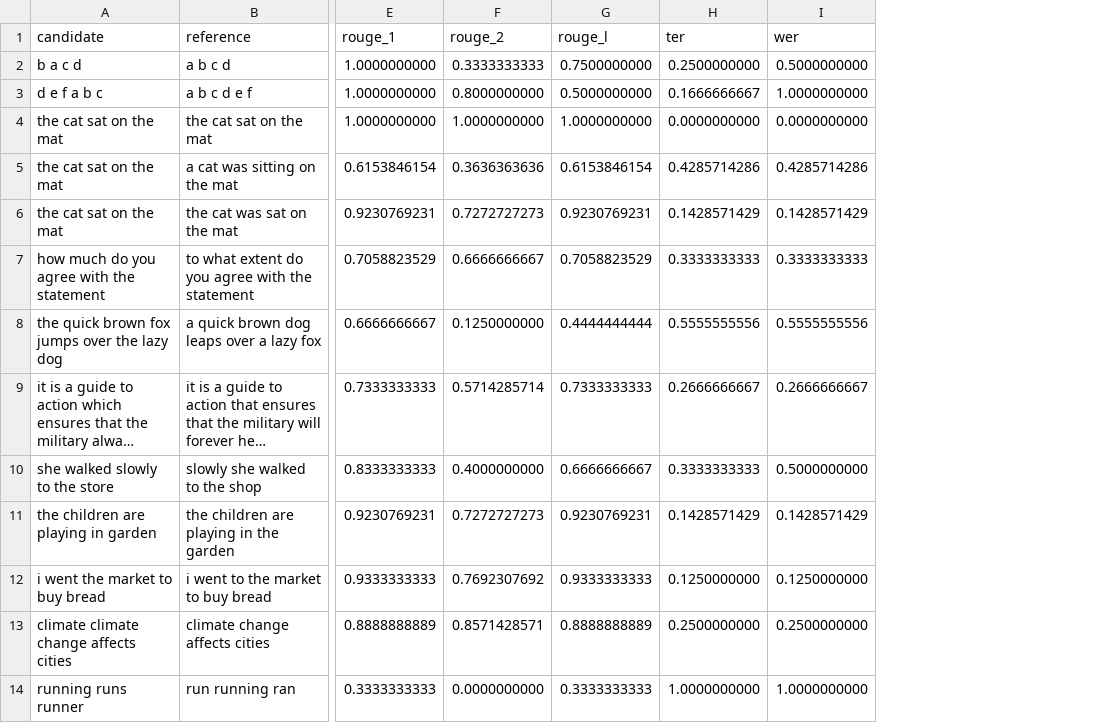
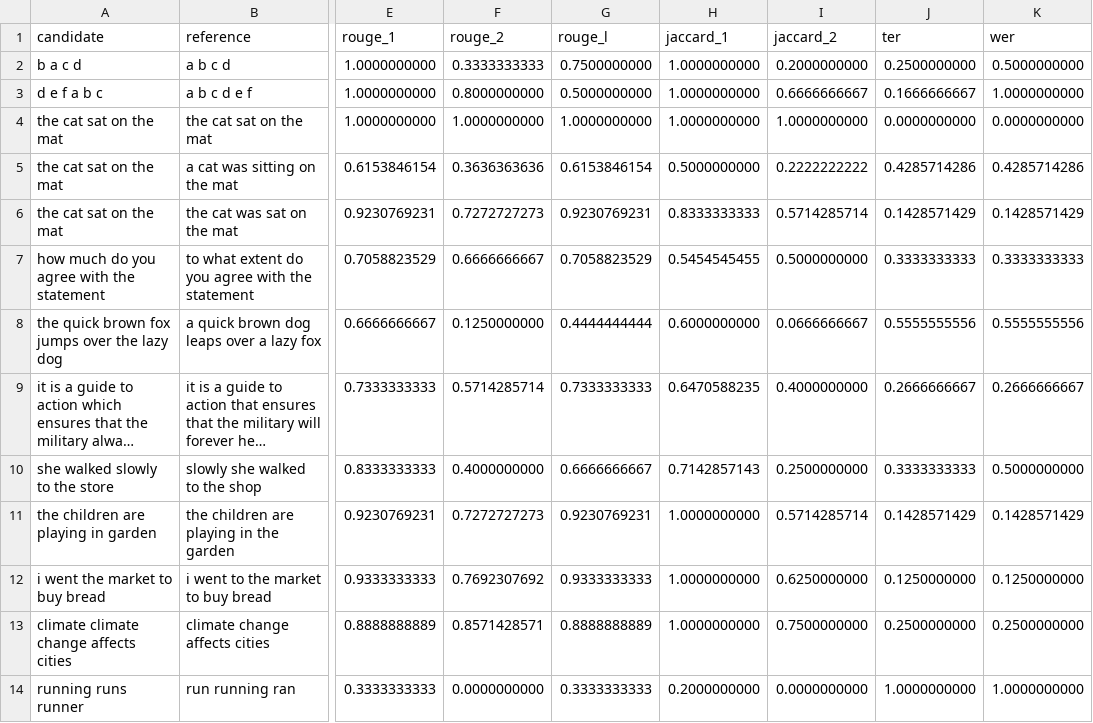
Before and after one commit to WillemSleegers/ditto, a CSV file: dev/validation/text_metrics_reference_scores.csv, drawn as a sheet; only a part is shown, gaps mark what is left out; long unchanged cells end in …; the diff names each change by its address in the sheet, - before the commit and + after, or states it on an @@ line.

```diff
--- a/dev/validation/text_metrics_reference_scores.csv
+++ b/dev/validation/text_metrics_reference_scores.csv
+column H (jaccard_1), rows 2-14: 1.0000000000 | 1.0000000000 | 1.0000000000 | 0.5000000000 | 0.8333333333 | 0.5454545455 | 0.6000000000 | 0.6470588235 | 0.7142857143 | 1.0000000000 | 1.0000000000 | 1.0000000000 | 0.2000000000
+column I (jaccard_2), rows 2-14: 0.2000000000 | 0.6666666667 | 1.0000000000 | 0.2222222222 | 0.5714285714 | 0.5000000000 | 0.0666666667 | 0.4000000000 | 0.2500000000 | 0.5714285714 | 0.6250000000 | 0.7500000000 | 0.0000000000
```
Also changed, not shown: dev/validation/text_metrics_ditto_scores.csv, 16 other files.
